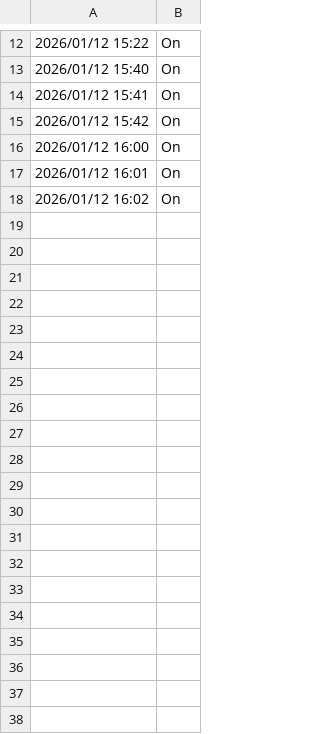
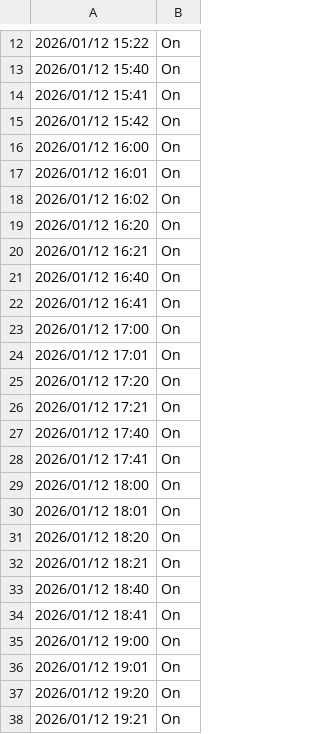
Before and after one commit to Br4ndonLee/cja, a CSV file: data/Dist_2_pump_activate_result.csv, drawn as a sheet; only a part is shown, gaps mark what is left out; the diff covers the shown part only; the diff names each change by its address in the sheet, - before the commit and + after, or states it on an @@ line.

```diff
--- a/data/Dist_2_pump_activate_result.csv
+++ b/data/Dist_2_pump_activate_result.csv
+row 19: 2026/01/12 16:20 | On
+row 20: 2026/01/12 16:21 | On
+row 21: 2026/01/12 16:40 | On
+row 22: 2026/01/12 16:41 | On
+row 23: 2026/01/12 17:00 | On
+row 24: 2026/01/12 17:01 | On
+row 25: 2026/01/12 17:20 | On
+row 26: 2026/01/12 17:21 | On
+row 27: 2026/01/12 17:40 | On
+row 28: 2026/01/12 17:41 | On
+row 29: 2026/01/12 18:00 | On
+row 30: 2026/01/12 18:01 | On
+row 31: 2026/01/12 18:20 | On
+row 32: 2026/01/12 18:21 | On
+row 33: 2026/01/12 18:40 | On
+row 34: 2026/01/12 18:41 | On
+row 35: 2026/01/12 19:00 | On
+row 36: 2026/01/12 19:01 | On
+row 37: 2026/01/12 19:20 | On
+row 38: 2026/01/12 19:21 | On
```
Also changed, not shown: 30 added rows elsewhere in this file, data/Dist_1_pump_activate_result.csv, sensors/Dist_1_EC_pH_log.csv, 6 other files.
